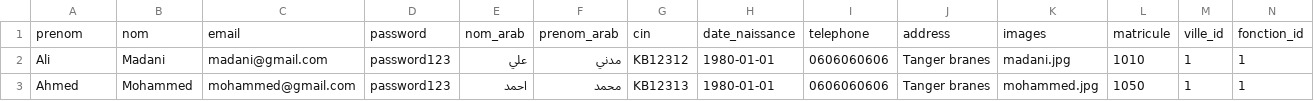
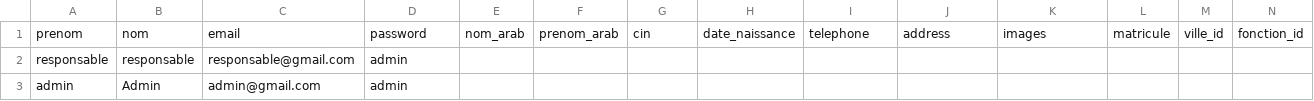
Before and after one commit to hamidAchaou/gestion-personnels, a CSV file: app/database/data/Users.csv, drawn as a sheet; only a part is shown; removed rows and columns are numbered as before the commit, all else as after; rows hold the shown columns only; the diff names each change by its address in the sheet, - before the commit and + after, or states it on an @@ line.

```diff
--- a/app/database/data/Users.csv
+++ b/app/database/data/Users.csv
-row 2: Ali | Madani | madani@gmail.com | password123 | علي | مدني | KB12312 | 1980-01-01 | 0606060606 | Tanger branes | madani.jpg | 1010 | 1 | 1
-row 3: Ahmed | Mohammed | mohammed@gmail.com | password123 | احمد | محمد | KB12313 | 1980-01-01 | 0606060606 | Tanger branes | mohammed.jpg | 1050 | 1 | 1
+row 2: responsable | responsable | responsable@gmail.com | admin
+row 3: admin | Admin | admin@gmail.com | admin
```
Also changed, not shown: 5 other files.
